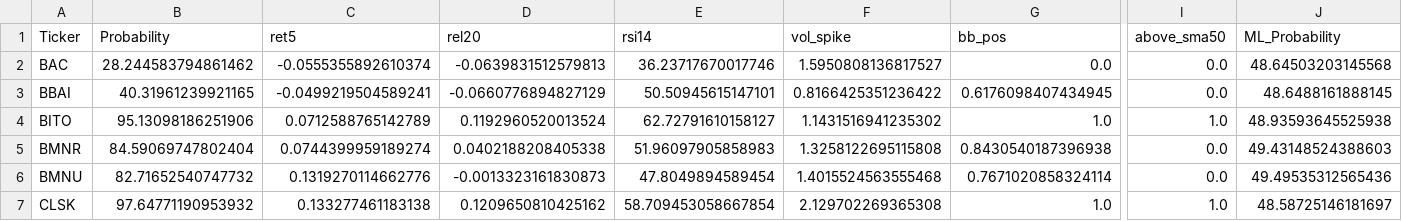
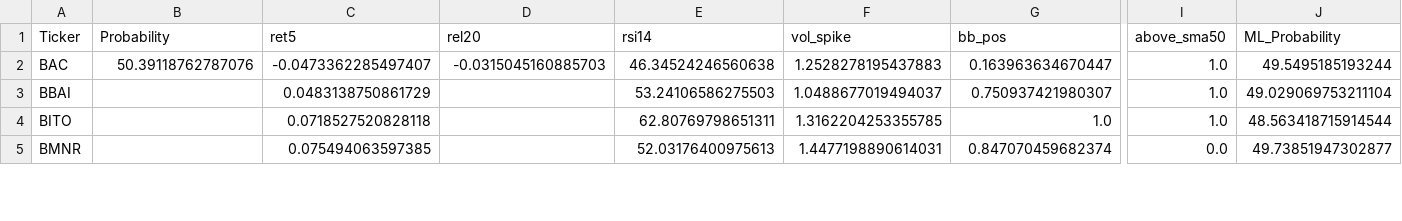
Before and after one commit to mox0716/Swing_Auto_Hybrid, a CSV file: out/04_most_active_liquid.csv, drawn as a sheet; only a part is shown, gaps mark what is left out; removed rows and columns are numbered as before the commit, all else as after; rows hold the shown columns only; the diff covers the shown part only; the diff names each change by its address in the sheet, - before the commit and + after, or states it on an @@ line.

```diff
--- a/out/04_most_active_liquid.csv
+++ b/out/04_most_active_liquid.csv
-B2 (Probability): 28.244583794861462
+B2 (Probability): 50.39118762787076
-C2 (ret5): -0.0555355892610374
+C2 (ret5): -0.0473362285497407
-D2 (rel20): -0.0639831512579813
+D2 (rel20): -0.0315045160885703
-E2 (rsi14): 36.23717670017746
+E2 (rsi14): 46.34524246560638
-F2 (vol_spike): 1.5950808136817527
+F2 (vol_spike): 1.2528278195437883
-G2 (bb_pos): 0.0
+G2 (bb_pos): 0.163963634670447
-I2:I3 (above_sma50): 0.0
+I2:I3 (above_sma50): 1.0
-J2 (ML_Probability): 48.64503203145568
+J2 (ML_Probability): 49.5495185193244
-B3 (Probability): 40.31961239921165
+B3 (Probability): (empty)
-C3 (ret5): -0.0499219504589241
+C3 (ret5): 0.0483138750861729
-D3 (rel20): -0.0660776894827129
+D3 (rel20): (empty)
-E3 (rsi14): 50.50945615147101
+E3 (rsi14): 53.24106586275503
-F3 (vol_spike): 0.8166425351236422
+F3 (vol_spike): 1.0488677019494037
-G3 (bb_pos): 0.6176098407434945
+G3 (bb_pos): 0.750937421980307
-J3 (ML_Probability): 48.6488161888145
+J3 (ML_Probability): 49.029069753211104
-B4 (Probability): 95.13098186251906
+B4 (Probability): (empty)
-C4 (ret5): 0.0712588765142789
+C4 (ret5): 0.0718527520828118
-D4 (rel20): 0.1192960520013524
+D4 (rel20): (empty)
-E4 (rsi14): 62.72791610158127
+E4 (rsi14): 62.80769798651311
-F4 (vol_spike): 1.1431516941235302
+F4 (vol_spike): 1.3162204253355785
-J4 (ML_Probability): 48.93593645525938
+J4 (ML_Probability): 48.563418715914544
-B5 (Probability): 84.59069747802404
+B5 (Probability): (empty)
-C5 (ret5): 0.0744399959189274
+C5 (ret5): 0.075494063597385
-D5 (rel20): 0.0402188208405338
+D5 (rel20): (empty)
-E5 (rsi14): 51.96097905858983
+E5 (rsi14): 52.03176400975613
-F5 (vol_spike): 1.3258122695115808
+F5 (vol_spike): 1.4477198890614031
-G5 (bb_pos): 0.8430540187396938
+G5 (bb_pos): 0.847070459682374
-J5 (ML_Probability): 49.43148524388603
+J5 (ML_Probability): 49.73851947302877
-row 6: BMNU | 82.71652540747732 | 0.1319270114662776 | -0.0013323161830873 | 47.8049894589454 | 1.4015524563555468 | 0.7671020858324114 | 0.0 | 49.49535312565436
-row 7: CLSK | 97.64771190953932 | 0.133277461183138 | 0.1209650810425162 | 58.709453058667854 | 2.129702269365308 | 1.0 | 1.0 | 48.58725146181697
```
Also changed, not shown: 2 added rows and 95 edited cells elsewhere in this file, out/05_channel_up_pullbacks.csv.
